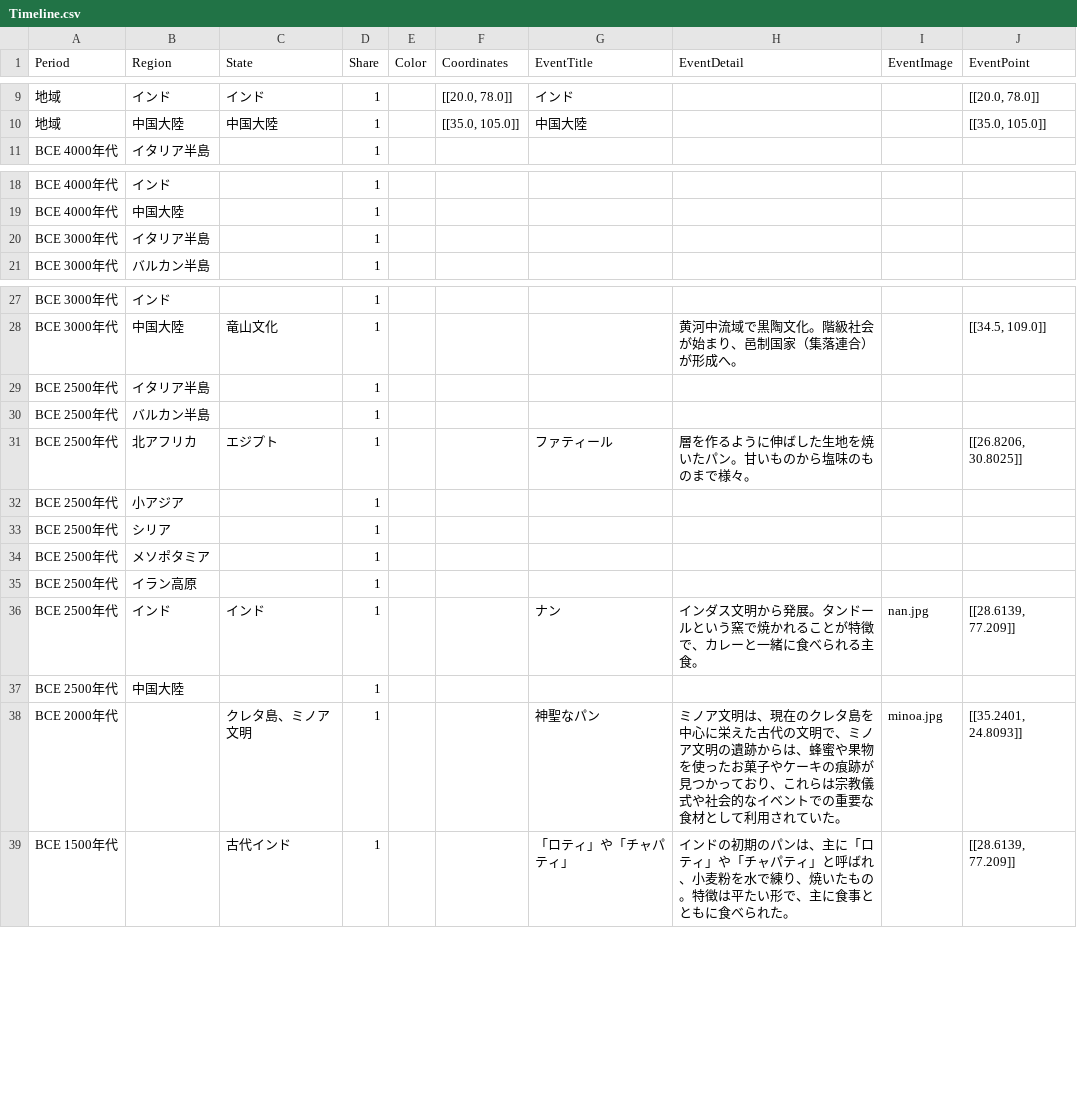
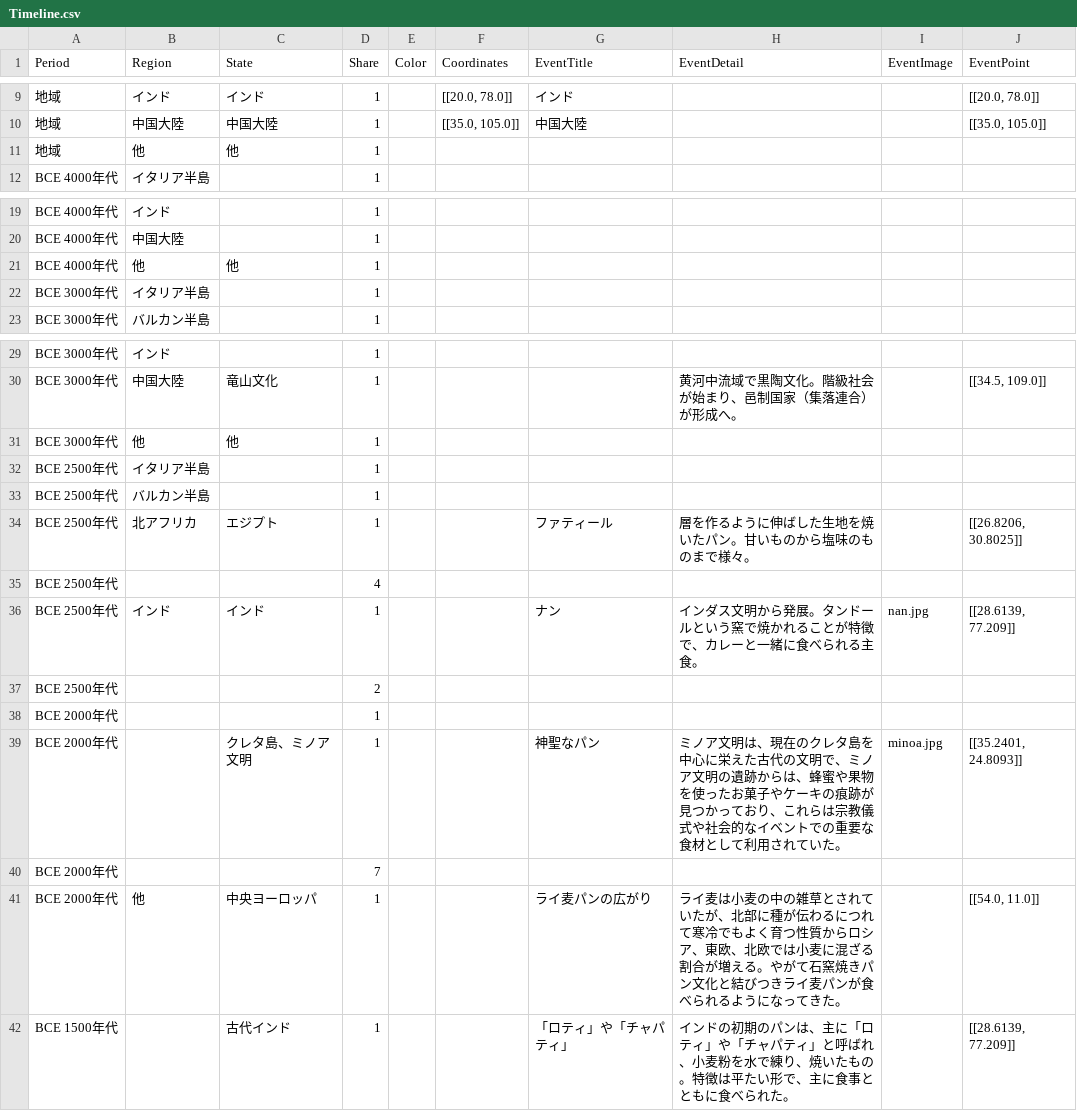
Before and after one commit to panzuki/3sp, a CSV file: csv/Timeline.csv, drawn as a sheet; only a part is shown, gaps mark what is left out.

Commit message:
Update Timeline.csv

```diff
--- a/csv/Timeline.csv
+++ b/csv/Timeline.csv
@@ -10,2 +10,3 @@
 "地域","中国大陸","中国大陸","1","","[[35.0, 105.0]]","中国大陸","","","[[35.0, 105.0]]"
+"地域","他","他","1",,,,,,
 BCE 4000年代,イタリア半島, ,1,,,,,,
@@ -19,2 +20,3 @@ BCE 4000年代,インド, ,1,,,,,,
 BCE 4000年代,中国大陸, ,1,,,,,,
+BCE 4000年代,"他","他","1",,,,,,
 BCE 3000年代,イタリア半島, ,1,,,,,,
@@ -28,2 +30,3 @@ BCE 3000年代,インド, ,1,,,,,,
 BCE 3000年代,中国大陸,竜山文化,1,,,,黄河中流域で黒陶文化。階級社会が始まり、邑制国家（集落連合）が形成へ。,,"[[34.5, 109.0]]"
+BCE 3000年代,"他","他","1",,,,,,
 BCE 2500年代,イタリア半島, ,1,,,,,,
@@ -31,9 +34,9 @@ BCE 2500年代,バルカン半島, ,1,,,,,,
 BCE 2500年代,北アフリカ,エジプト,1,,,ファティール,層を作るように伸ばした生地を焼いたパン。甘いものから塩味のものまで様々。,,"[[26.8206, 30.8025]]"
-BCE 2500年代,小アジア, ,1,,,,,,
-BCE 2500年代,シリア, ,1,,,,,,
-BCE 2500年代,メソポタミア, ,1,,,,,,
-BCE 2500年代,イラン高原, ,1,,,,,,
+BCE 2500年代,, ,4,,,,,,
 BCE 2500年代,インド,インド,1,,,ナン,インダス文明から発展。タンドールという窯で焼かれることが特徴で、カレーと一緒に食べられる主食。,nan.jpg,"[[28.6139, 77.209]]"
-BCE 2500年代,中国大陸, ,1,,,,,,
+BCE 2500年代,, ,2,,,,,,
+BCE 2000年代,, ,1,,,,,,
 BCE 2000年代,,クレタ島、ミノア文明,1,,,神聖なパン,ミノア文明は、現在のクレタ島を中心に栄えた古代の文明で、ミノア文明の遺跡からは、蜂蜜や果物を使ったお菓子やケーキの痕跡が見つかっており、これらは宗教儀式や社会的なイベントでの重要な食材として利用されていた。,minoa.jpg,"[[35.2401, 24.8093]]"
+BCE 2000年代,, ,7,,,,,,
+BCE 2000年代,他,中央ヨーロッパ,1,,,ライ麦パンの広がり,ライ麦は小麦の中の雑草とされていたが、北部に種が伝わるにつれて寒冷でもよく育つ性質からロシア、東欧、北欧では小麦に混ざる割合が増える。やがて石窯焼きパン文化と結びつきライ麦パンが食べられるようになってきた。,,"[[54.0, 11.0]]"
 BCE 1500年代,,古代インド,1,,,「ロティ」や「チャパティ」,インドの初期のパンは、主に「ロティ」や「チャパティ」と呼ばれ、小麦粉を水で練り、焼いたもの。特徴は平たい形で、主に食事とともに食べられた。,,"[[28.6139, 77.209]]"
```
